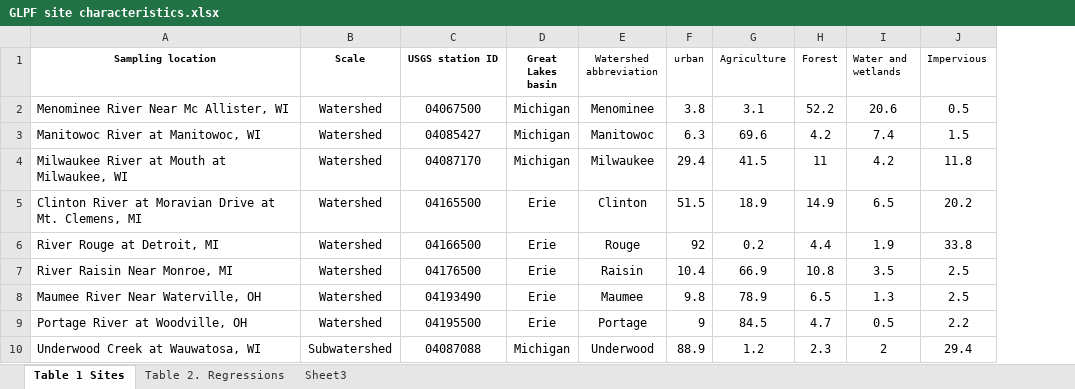
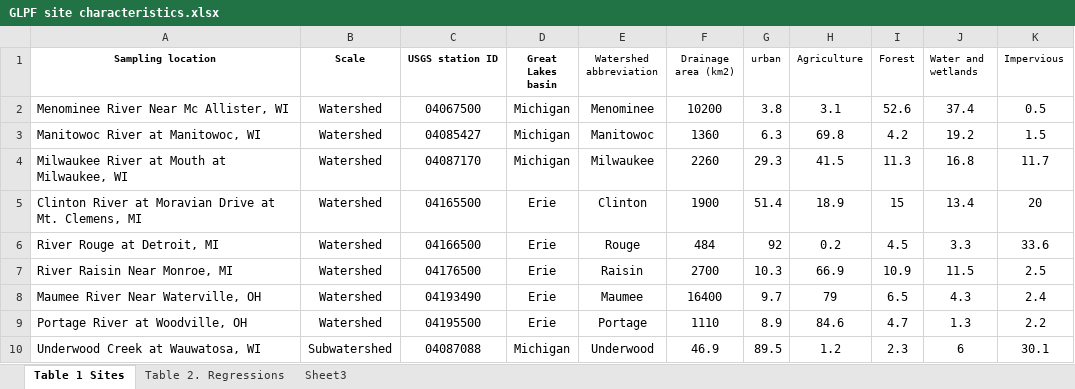
Before and after one commit to ldecicco-USGS/GLPF_manuscript, an Excel workbook: report/Tables/GLPF site characteristics.xlsx, sheet Table 1 Sites, drawn as a sheet; only a part is shown; values as stored, in another font and other column widths than the file's, no borders; addresses are those after the commit; the diff covers the shown part only; the diff names each change by its address in the sheet, - before the commit and + after, or states it on an @@ line.

```diff
--- a/report/Tables/GLPF site characteristics.xlsx (sheet Table 1 Sites)
+++ b/report/Tables/GLPF site characteristics.xlsx (sheet Table 1 Sites)
+column F (Drainage area (km2)), rows 2-10: 10200 | 1360 | 2260 | 1900 | 484 | 2700 | 16400 | 1110 | 46.9
-I2 (Forest): 52.2
+I2 (Forest): 52.6
-J2 (Water and wetlands): 20.6
+J2 (Water and wetlands): 37.4
-H3 (Agriculture): 69.6
+H3 (Agriculture): 69.8
-J3 (Water and wetlands): 7.4
+J3 (Water and wetlands): 19.2
-G4 (urban): 29.4
+G4 (urban): 29.3
-I4 (Forest): 11
+I4 (Forest): 11.3
-J4 (Water and wetlands): 4.2
+J4 (Water and wetlands): 16.8
-K4 (Impervious): 11.8
+K4 (Impervious): 11.7
-G5 (urban): 51.5
+G5 (urban): 51.4
-I5 (Forest): 14.9
+I5 (Forest): 15
-J5 (Water and wetlands): 6.5
+J5 (Water and wetlands): 13.4
-K5 (Impervious): 20.2
+K5 (Impervious): 20
-I6 (Forest): 4.4
+I6 (Forest): 4.5
-J6 (Water and wetlands): 1.9
+J6 (Water and wetlands): 3.3
-K6 (Impervious): 33.8
+K6 (Impervious): 33.6
-G7 (urban): 10.4
+G7 (urban): 10.3
-I7 (Forest): 10.8
+I7 (Forest): 10.9
-J7 (Water and wetlands): 3.5
+J7 (Water and wetlands): 11.5
-G8 (urban): 9.8
+G8 (urban): 9.7
-H8 (Agriculture): 78.9
+H8 (Agriculture): 79
-J8 (Water and wetlands): 1.3
+J8 (Water and wetlands): 4.3
-K8 (Impervious): 2.5
+K8 (Impervious): 2.4
-G9 (urban): 9
+G9 (urban): 8.9
-H9 (Agriculture): 84.5
+H9 (Agriculture): 84.6
-J9 (Water and wetlands): 0.5
+J9 (Water and wetlands): 1.3
-G10 (urban): 88.9
+G10 (urban): 89.5
-J10 (Water and wetlands): 2
+J10 (Water and wetlands): 6
-K10 (Impervious): 29.4
+K10 (Impervious): 30.1
```
Also changed, not shown: 34 edited cells elsewhere in this sheet, sheet Table 2. Regressions, 2 other files.
